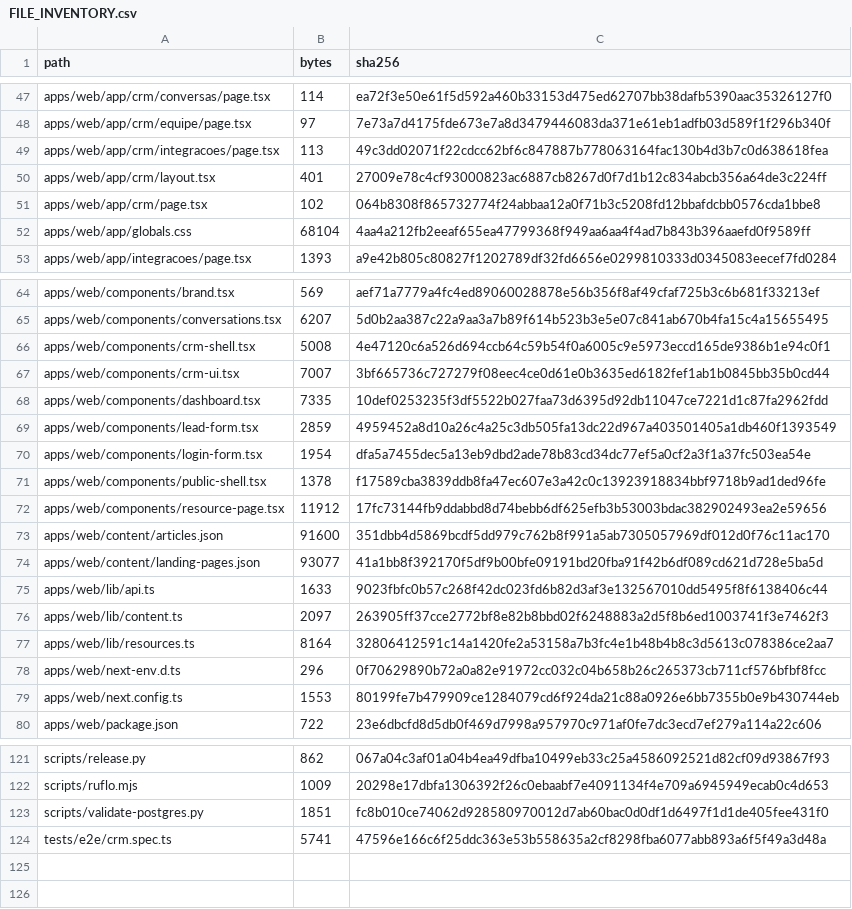
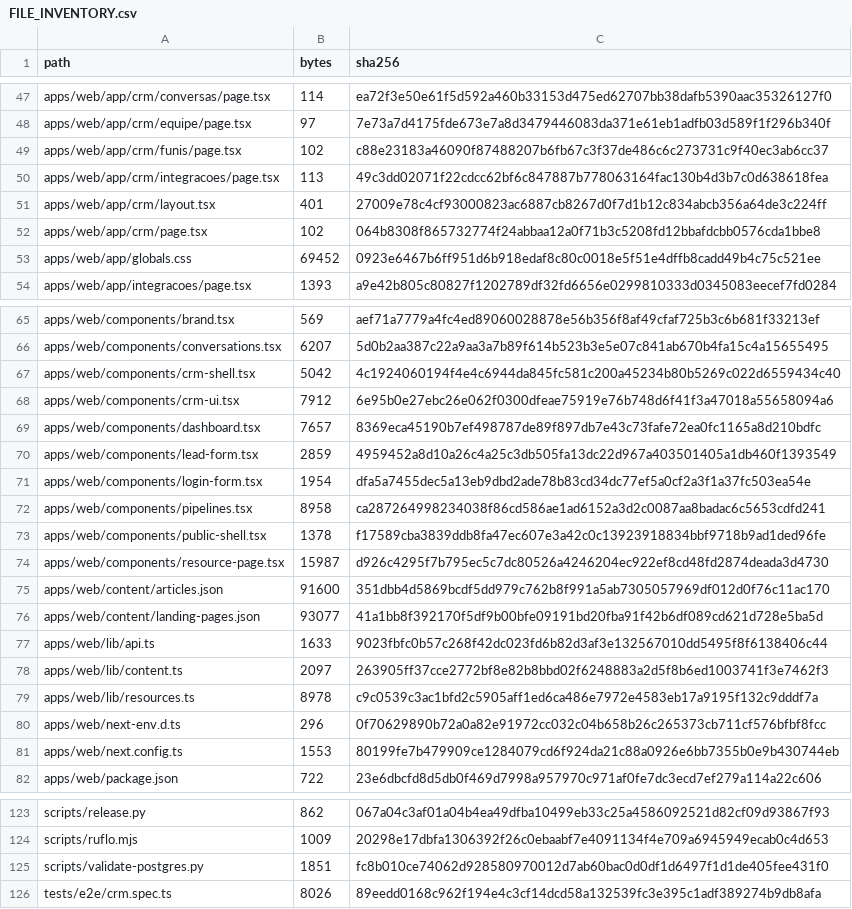
Before and after one commit to ShunWalChin/FATTechCRMPro, a CSV file: docs/FILE_INVENTORY.csv, drawn as a sheet; only a part is shown, gaps mark what is left out; the diff covers the shown part only.

```diff
--- a/docs/FILE_INVENTORY.csv
+++ b/docs/FILE_INVENTORY.csv
@@ -48,2 +48,3 @@ apps/web/app/crm/conversas/page.tsx,114,ea72f3e50e61f5d592a460b33153d475ed62707b
 apps/web/app/crm/equipe/page.tsx,97,7e73a7d4175fde673e7a8d3479446083da371e61eb1adfb03d589f1f296b340f
+apps/web/app/crm/funis/page.tsx,102,c88e23183a46090f87488207b6fb67c3f37de486c6c273731c9f40ec3ab6cc37
 apps/web/app/crm/integracoes/page.tsx,113,49c3dd02071f22cdcc62bf6c847887b778063164fac130b4d3b7c0d638618fea
@@ -51,3 +52,3 @@ apps/web/app/crm/layout.tsx,401,27009e78c4cf93000823ac6887cb8267d0f7d1b12c834abc
 apps/web/app/crm/page.tsx,102,064b8308f865732774f24abbaa12a0f71b3c5208fd12bbafdcbb0576cda1bbe8
-apps/web/app/globals.css,68104,4aa4a212fb2eeaf655ea47799368f949aa6aa4f4ad7b843b396aaefd0f9589ff
+apps/web/app/globals.css,69452,0923e6467b6ff951d6b918edaf8c80c0018e5f51e4dffb8cadd49b4c75c521ee
 apps/web/app/integracoes/page.tsx,1393,a9e42b805c80827f1202789df32fd6656e0299810333d0345083eecef7fd0284
@@ -65,9 +66,10 @@ apps/web/components/brand.tsx,569,aef71a7779a4fc4ed89060028878e56b356f8af49cfaf7
 apps/web/components/conversations.tsx,6207,5d0b2aa387c22a9aa3a7b89f614b523b3e5e07c841ab670b4fa15c4a15655495
-apps/web/components/crm-shell.tsx,5008,4e47120c6a526d694ccb64c59b54f0a6005c9e5973eccd165de9386b1e94c0f1
-apps/web/components/crm-ui.tsx,7007,3bf665736c727279f08eec4ce0d61e0b3635ed6182fef1ab1b0845bb35b0cd44
-apps/web/components/dashboard.tsx,7335,10def0253235f3df5522b027faa73d6395d92db11047ce7221d1c87fa2962fdd
+apps/web/components/crm-shell.tsx,5042,4c1924060194f4e4c6944da845fc581c200a45234b80b5269c022d6559434c40
+apps/web/components/crm-ui.tsx,7912,6e95b0e27ebc26e062f0300dfeae75919e76b748d6f41f3a47018a55658094a6
+apps/web/components/dashboard.tsx,7657,8369eca45190b7ef498787de89f897db7e43c73fafe72ea0fc1165a8d210bdfc
 apps/web/components/lead-form.tsx,2859,4959452a8d10a26c4a25c3db505fa13dc22d967a403501405a1db460f1393549
 apps/web/components/login-form.tsx,1954,dfa5a7455dec5a13eb9dbd2ade78b83cd34dc77ef5a0cf2a3f1a37fc503ea54e
+apps/web/components/pipelines.tsx,8958,ca287264998234038f86cd586ae1ad6152a3d2c0087aa8badac6c5653cdfd241
 apps/web/components/public-shell.tsx,1378,f17589cba3839ddb8fa47ec607e3a42c0c13923918834bbf9718b9ad1ded96fe
-apps/web/components/resource-page.tsx,11912,17fc73144fb9ddabbd8d74bebb6df625efb3b53003bdac382902493ea2e59656
+apps/web/components/resource-page.tsx,15987,d926c4295f7b795ec5c7dc80526a4246204ec922ef8cd48fd2874deada3d4730
 apps/web/content/articles.json,91600,351dbb4d5869bcdf5dd979c762b8f991a5ab7305057969df012d0f76c11ac170
@@ -76,3 +78,3 @@ apps/web/lib/api.ts,1633,9023fbfc0b57c268f42dc023fd6b82d3af3e132567010dd5495f8f6
 apps/web/lib/content.ts,2097,263905ff37cce2772bf8e82b8bbd02f6248883a2d5f8b6ed1003741f3e7462f3
-apps/web/lib/resources.ts,8164,32806412591c14a1420fe2a53158a7b3fc4e1b48b4b8c3d5613c078386ce2aa7
+apps/web/lib/resources.ts,8978,c9c0539c3ac1bfd2c5905aff1ed6ca486e7972e4583eb17a9195f132c9dddf7a
 apps/web/next-env.d.ts,296,0f70629890b72a0a82e91972cc032c04b658b26c265373cb711cf576bfbf8fcc
@@ -123,2 +125,2 @@ scripts/ruflo.mjs,1009,20298e17dbfa1306392f26c0ebaabf7e4091134f4e709a6945949ecab
 scripts/validate-postgres.py,1851,fc8b010ce74062d928580970012d7ab60bac0d0df1d6497f1d1de405fee431f0
-tests/e2e/crm.spec.ts,5741,47596e166c6f25ddc363e53b558635a2cf8298fba6077abb893a6f5f49a3d48a
+tests/e2e/crm.spec.ts,8026,89eedd0168c962f194e4c3cf14dcd58a132539fc3e395c1adf389274b9db8afa
```
Also changed, not shown: 24 edited cells elsewhere in this file, 21 other files.
